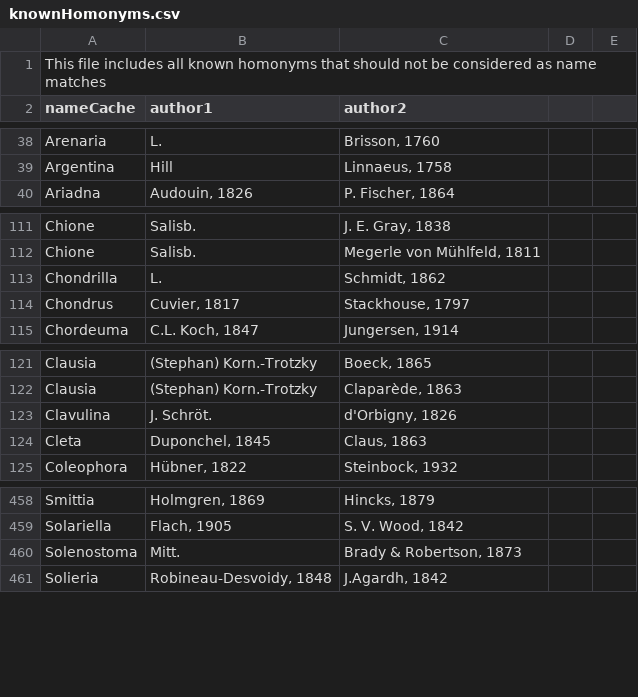
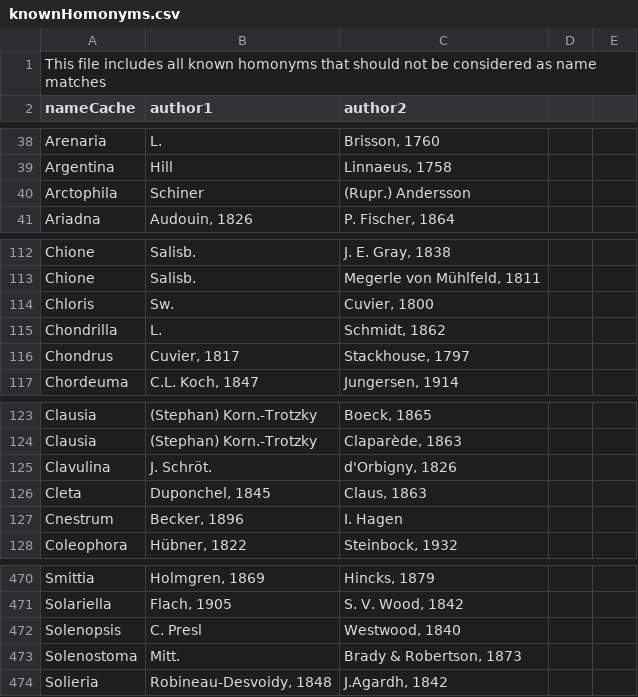
Before and after one commit to cybertaxonomy/cdmlib-apps, a CSV file: cdm-pesi/src/main/resources/pesi/knownHomonyms.csv, drawn as a sheet; only a part is shown, gaps mark what is left out; the diff covers the shown part only; the diff names each change by its address in the sheet, - before the commit and + after, or states it on an @@ line.

```diff
--- a/cdm-pesi/src/main/resources/pesi/knownHomonyms.csv
+++ b/cdm-pesi/src/main/resources/pesi/knownHomonyms.csv
+row 40: Arctophila | Schiner | (Rupr.) Andersson
+row 114: Chloris | Sw. | Cuvier, 1800
+row 127: Cnestrum | Becker, 1896 | I. Hagen
+row 472: Solenopsis | C. Presl | Westwood, 1840
```
Also changed, not shown: 9 added rows elsewhere in this file.
